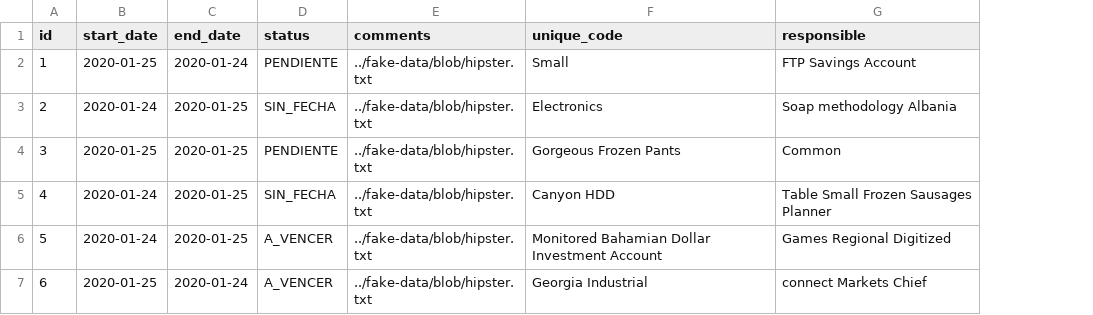
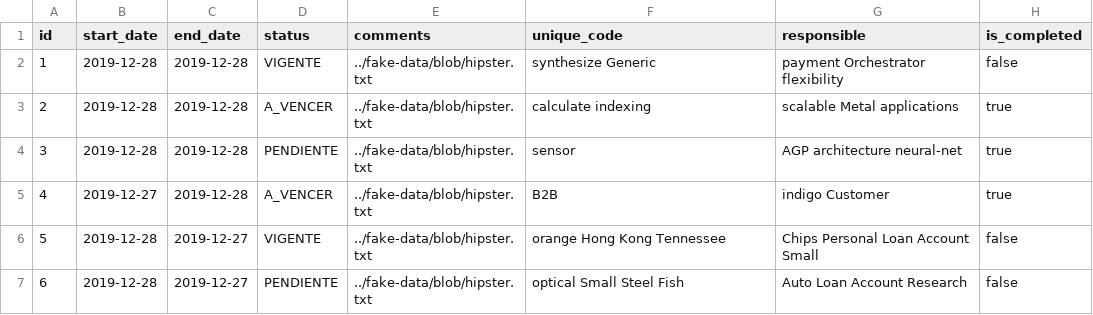
Before and after one commit to SepaSoporteIt/SEPA_APP_REACT, a CSV file: sepa/src/main/resources/config/liquibase/fake-data/expiration.csv, drawn as a sheet; only a part is shown; the diff covers the shown part only; the diff names each change by its address in the sheet, - before the commit and + after, or states it on an @@ line.

Commit message:
added isCompleted value to expirations

```diff
--- a/sepa/src/main/resources/config/liquibase/fake-data/expiration.csv
+++ b/sepa/src/main/resources/config/liquibase/fake-data/expiration.csv
+column H (is_completed), rows 2-7: false | true | true | true | false | false
-B2 (start_date): 2020-01-25
+B2 (start_date): 2019-12-28
-C2 (end_date): 2020-01-24
+C2 (end_date): 2019-12-28
-D2 (status): PENDIENTE
+D2 (status): VIGENTE
-F2 (unique_code): Small
+F2 (unique_code): synthesize Generic
-G2 (responsible): FTP Savings Account
+G2 (responsible): payment Orchestrator flexibility
-B3 (start_date): 2020-01-24
+B3 (start_date): 2019-12-28
-C3:C5 (end_date): 2020-01-25
+C3:C5 (end_date): 2019-12-28
-D3 (status): SIN_FECHA
+D3 (status): A_VENCER
-F3 (unique_code): Electronics
+F3 (unique_code): calculate indexing
-G3 (responsible): Soap methodology Albania
+G3 (responsible): scalable Metal applications
-B4 (start_date): 2020-01-25
+B4 (start_date): 2019-12-28
-F4 (unique_code): Gorgeous Frozen Pants
+F4 (unique_code): sensor
-G4 (responsible): Common
+G4 (responsible): AGP architecture neural-net
-B5 (start_date): 2020-01-24
+B5 (start_date): 2019-12-27
-D5 (status): SIN_FECHA
+D5 (status): A_VENCER
-F5 (unique_code): Canyon HDD
+F5 (unique_code): B2B
-G5 (responsible): Table Small Frozen Sausages Planner
+G5 (responsible): indigo Customer
-B6 (start_date): 2020-01-24
+B6 (start_date): 2019-12-28
-C6 (end_date): 2020-01-25
+C6 (end_date): 2019-12-27
-D6 (status): A_VENCER
+D6 (status): VIGENTE
-F6 (unique_code): Monitored Bahamian Dollar Investment Account
+F6 (unique_code): orange Hong Kong Tennessee
-G6 (responsible): Games Regional Digitized
+G6 (responsible): Chips Personal Loan Account Small
-B7 (start_date): 2020-01-25
+B7 (start_date): 2019-12-28
-C7 (end_date): 2020-01-24
+C7 (end_date): 2019-12-27
-D7 (status): A_VENCER
+D7 (status): PENDIENTE
-F7 (unique_code): Georgia Industrial
+F7 (unique_code): optical Small Steel Fish
-G7 (responsible): connect Markets Chief
+G7 (responsible): Auto Loan Account Research
```
Also changed, not shown: 19 edited cells elsewhere in this file, 14 other files.
